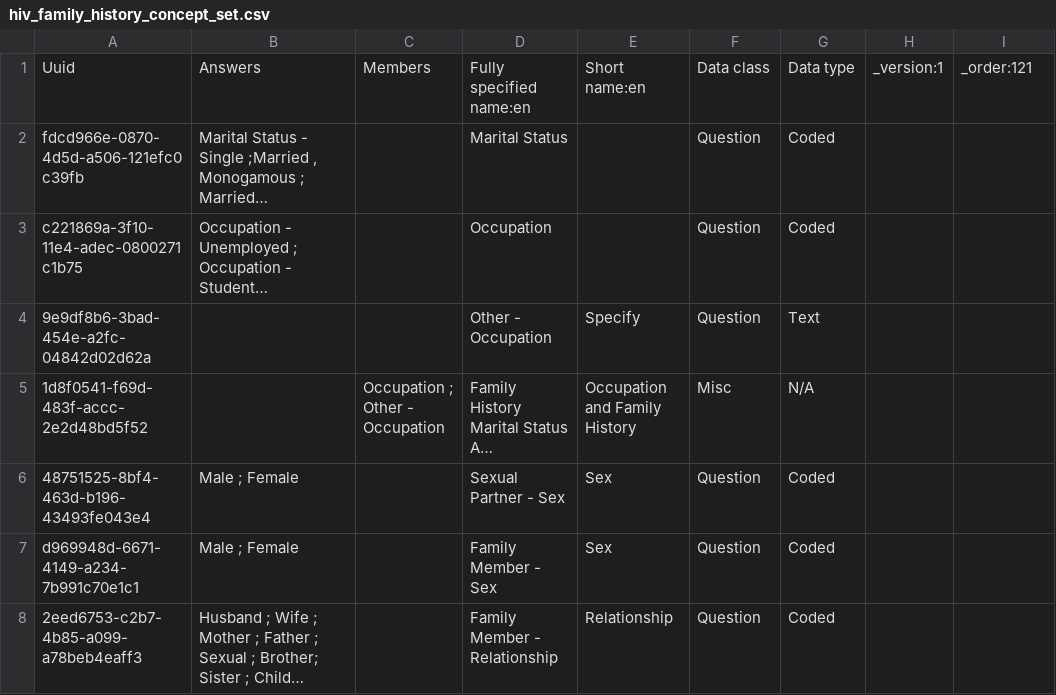
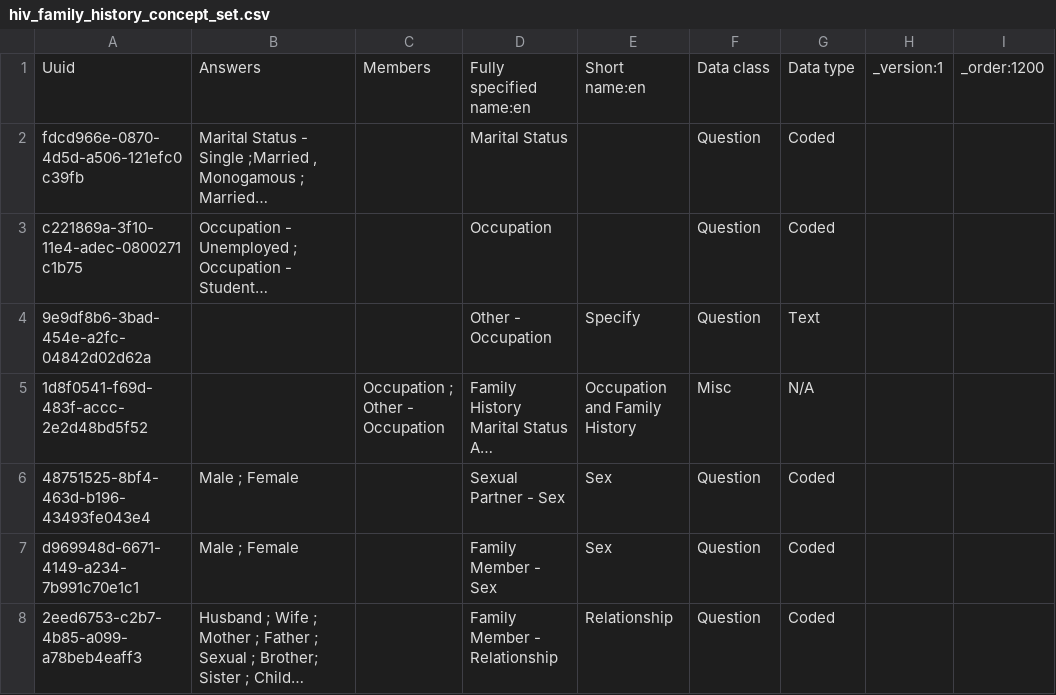
Before and after one commit to njm2176/ssemr, a CSV file: distro/configuration/concepts/hiv_family_history_concept_set.csv, drawn as a sheet; only a part is shown; long unchanged cells end in …; the diff covers the shown part only; the diff names each change by its address in the sheet, - before the commit and + after, or states it on an @@ line.

```diff
--- a/distro/configuration/concepts/hiv_family_history_concept_set.csv
+++ b/distro/configuration/concepts/hiv_family_history_concept_set.csv
-I1: _order:121
+I1: _order:1200
```
Also changed, not shown: 1 added row elsewhere in this file.
